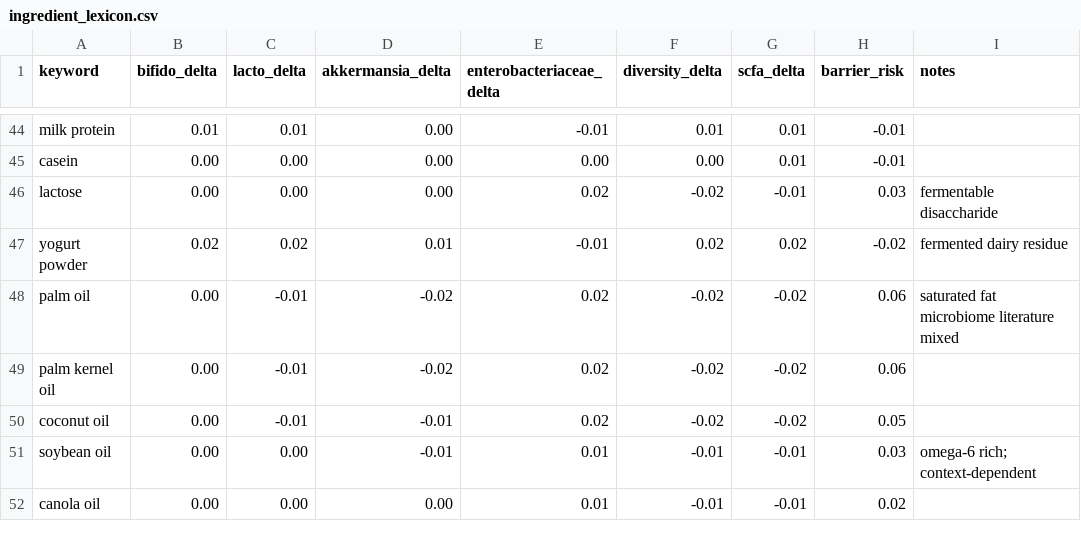
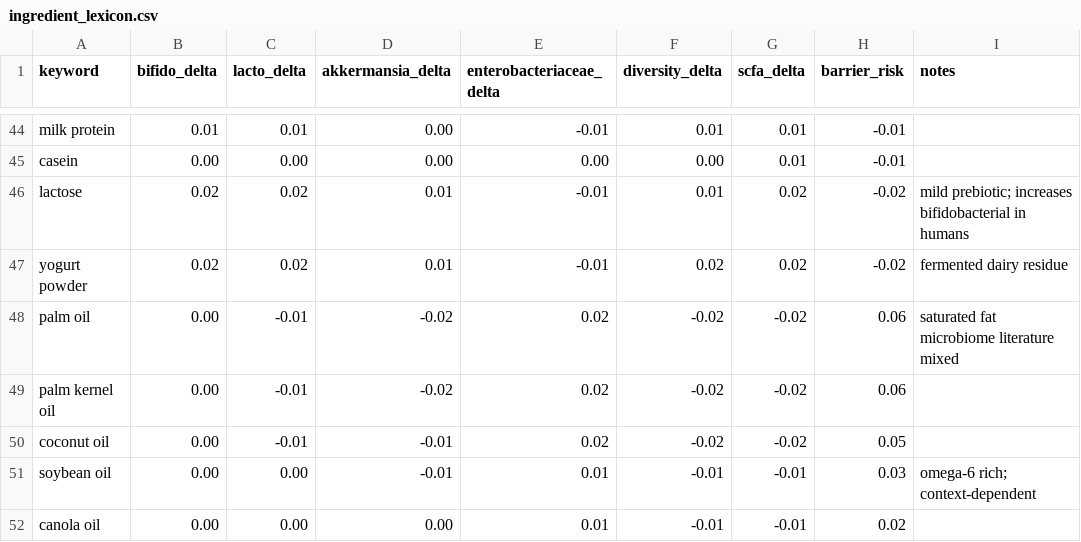
Before and after one commit to sasobhabha/Gutsafe, a CSV file: data/ingredient_lexicon.csv, drawn as a sheet; only a part is shown, gaps mark what is left out.

```diff
--- a/data/ingredient_lexicon.csv
+++ b/data/ingredient_lexicon.csv
@@ -45,3 +45,3 @@ milk protein,0.01,0.01,0.00,-0.01,0.01,0.01,-0.01,
 casein,0.00,0.00,0.00,0.00,0.00,0.01,-0.01,
-lactose,0.00,0.00,0.00,0.02,-0.02,-0.01,0.03,fermentable disaccharide
+lactose,0.02,0.02,0.01,-0.01,0.01,0.02,-0.02,mild prebiotic; increases bifidobacterial in humans
 yogurt powder,0.02,0.02,0.01,-0.01,0.02,0.02,-0.02,fermented dairy residue
```
Also changed, not shown: 2 other files.
